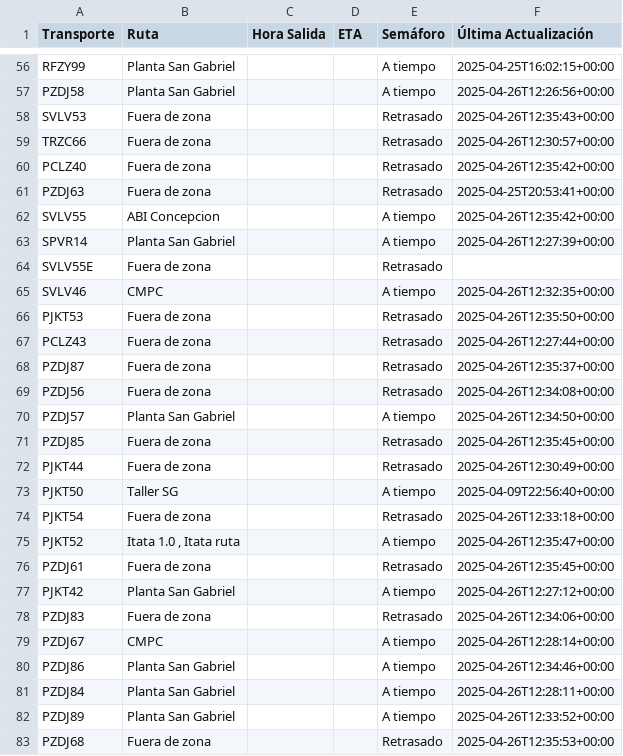
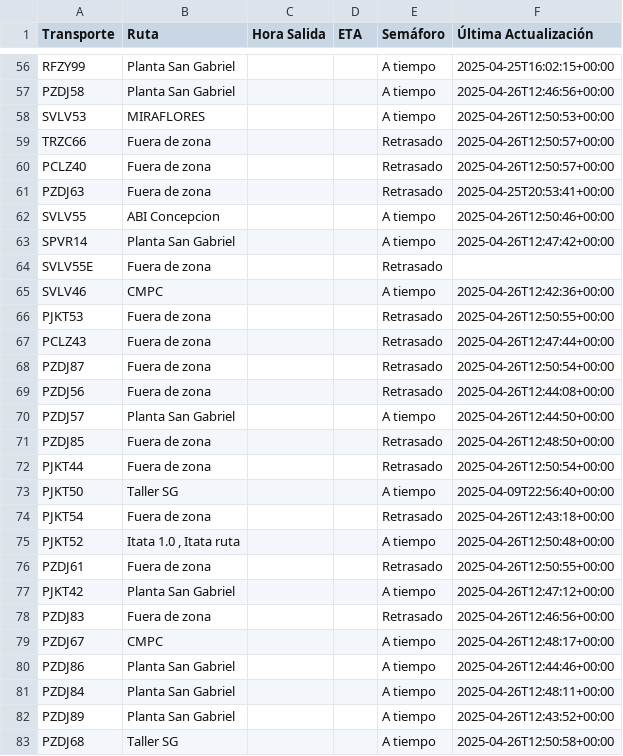
Before and after one commit to ErhickDiaz/Semaforo, a CSV file: viajes.csv, drawn as a sheet; only a part is shown, gaps mark what is left out; the diff covers the shown part only; the diff names each change by its address in the sheet, - before the commit and + after, or states it on an @@ line.

Commit message:
Actualización automática de viajes.csv

```diff
--- a/viajes.csv
+++ b/viajes.csv
-F57 (Última Actualización): 2025-04-26T12:26:56+00:00
+F57 (Última Actualización): 2025-04-26T12:46:56+00:00
-B58 (Ruta): Fuera de zona
+B58 (Ruta): MIRAFLORES
-E58 (Semáforo): Retrasado
+E58 (Semáforo): A tiempo
-F58 (Última Actualización): 2025-04-26T12:35:43+00:00
+F58 (Última Actualización): 2025-04-26T12:50:53+00:00
-F59 (Última Actualización): 2025-04-26T12:30:57+00:00
+F59 (Última Actualización): 2025-04-26T12:50:57+00:00
-F60 (Última Actualización): 2025-04-26T12:35:42+00:00
+F60 (Última Actualización): 2025-04-26T12:50:57+00:00
-F62 (Última Actualización): 2025-04-26T12:35:42+00:00
+F62 (Última Actualización): 2025-04-26T12:50:46+00:00
-F63 (Última Actualización): 2025-04-26T12:27:39+00:00
+F63 (Última Actualización): 2025-04-26T12:47:42+00:00
-F65 (Última Actualización): 2025-04-26T12:32:35+00:00
+F65 (Última Actualización): 2025-04-26T12:42:36+00:00
-F66 (Última Actualización): 2025-04-26T12:35:50+00:00
+F66 (Última Actualización): 2025-04-26T12:50:55+00:00
-F67 (Última Actualización): 2025-04-26T12:27:44+00:00
+F67 (Última Actualización): 2025-04-26T12:47:44+00:00
-F68 (Última Actualización): 2025-04-26T12:35:37+00:00
+F68 (Última Actualización): 2025-04-26T12:50:54+00:00
-F69 (Última Actualización): 2025-04-26T12:34:08+00:00
+F69 (Última Actualización): 2025-04-26T12:44:08+00:00
-F70 (Última Actualización): 2025-04-26T12:34:50+00:00
+F70 (Última Actualización): 2025-04-26T12:44:50+00:00
-F71 (Última Actualización): 2025-04-26T12:35:45+00:00
+F71 (Última Actualización): 2025-04-26T12:48:50+00:00
-F72 (Última Actualización): 2025-04-26T12:30:49+00:00
+F72 (Última Actualización): 2025-04-26T12:50:54+00:00
-F74 (Última Actualización): 2025-04-26T12:33:18+00:00
+F74 (Última Actualización): 2025-04-26T12:43:18+00:00
-F75 (Última Actualización): 2025-04-26T12:35:47+00:00
+F75 (Última Actualización): 2025-04-26T12:50:48+00:00
-F76 (Última Actualización): 2025-04-26T12:35:45+00:00
+F76 (Última Actualización): 2025-04-26T12:50:55+00:00
-F77 (Última Actualización): 2025-04-26T12:27:12+00:00
+F77 (Última Actualización): 2025-04-26T12:47:12+00:00
-F78 (Última Actualización): 2025-04-26T12:34:06+00:00
+F78 (Última Actualización): 2025-04-26T12:46:56+00:00
-F79 (Última Actualización): 2025-04-26T12:28:14+00:00
+F79 (Última Actualización): 2025-04-26T12:48:17+00:00
-F80 (Última Actualización): 2025-04-26T12:34:46+00:00
+F80 (Última Actualización): 2025-04-26T12:44:46+00:00
-F81 (Última Actualización): 2025-04-26T12:28:11+00:00
+F81 (Última Actualización): 2025-04-26T12:48:11+00:00
-F82 (Última Actualización): 2025-04-26T12:33:52+00:00
+F82 (Última Actualización): 2025-04-26T12:43:52+00:00
-B83 (Ruta): Fuera de zona
+B83 (Ruta): Taller SG
-E83 (Semáforo): Retrasado
+E83 (Semáforo): A tiempo
-F83 (Última Actualización): 2025-04-26T12:35:53+00:00
+F83 (Última Actualización): 2025-04-26T12:50:58+00:00
```
Also changed, not shown: 50 edited cells elsewhere in this file.
